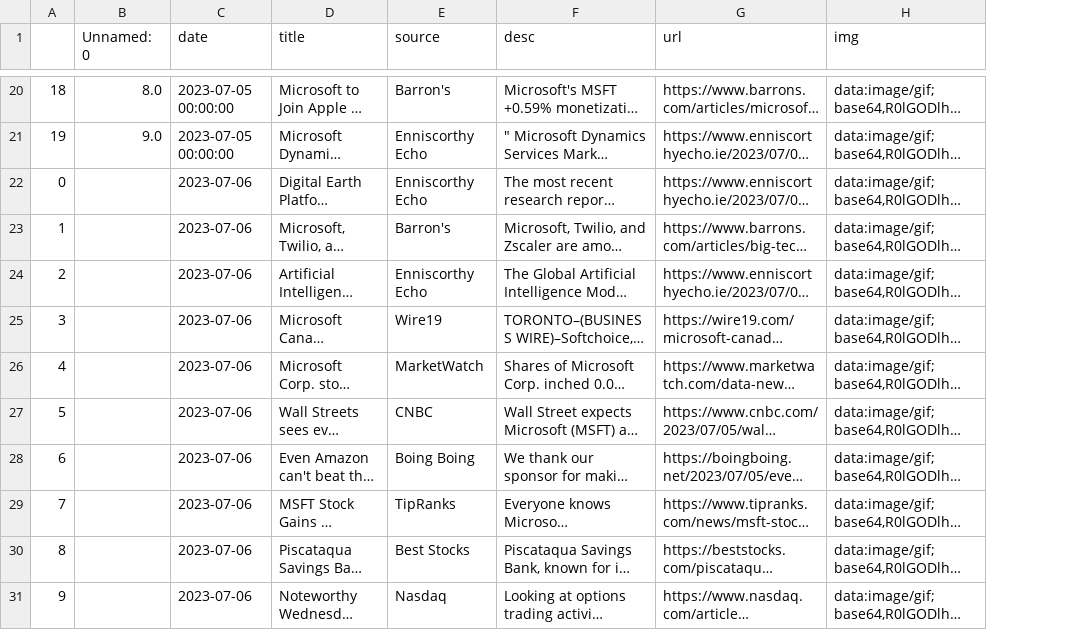
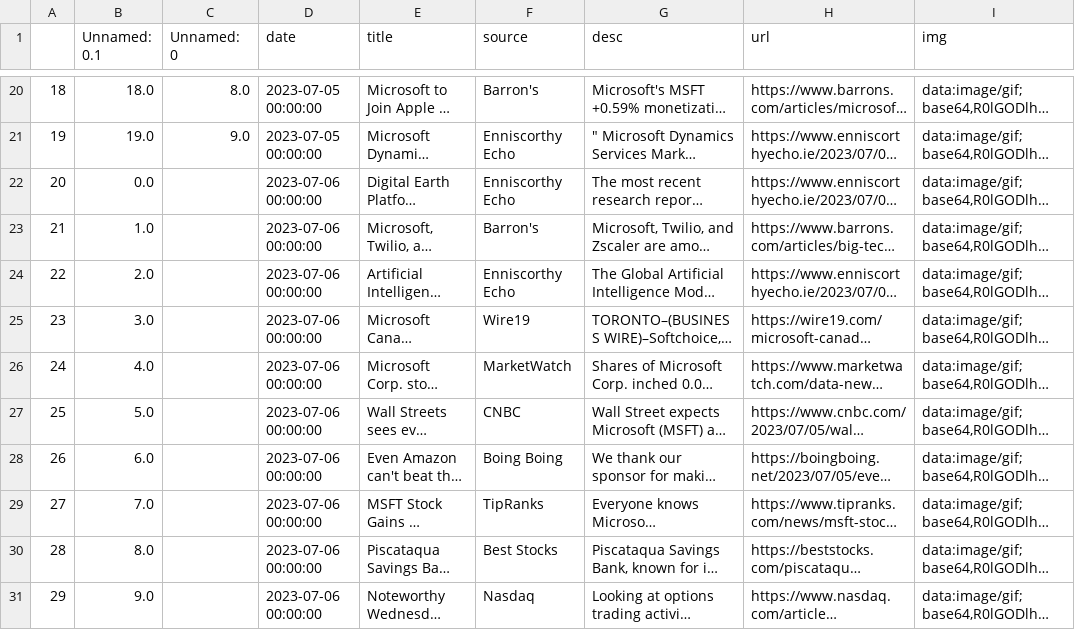
Before and after one commit to NhanBuiDuc/comprehensive-stockmarket-tool, a CSV file: NLP/news_web_url/MSFT/MSFT_google_url.csv, drawn as a sheet; only a part is shown, gaps mark what is left out; long unchanged cells end in …; addresses are those after the commit; the diff covers the shown part only; the diff names each change by its address in the sheet, - before the commit and + after, or states it on an @@ line.

```diff
--- a/NLP/news_web_url/MSFT/MSFT_google_url.csv
+++ b/NLP/news_web_url/MSFT/MSFT_google_url.csv
+column B (Unnamed: 0.1), rows 20-31: 18.0 | 19.0 | 0.0 | 1.0 | 2.0 | 3.0 | 4.0 | 5.0 | 6.0 | 7.0 | 8.0 | 9.0
@@ column A renumbered between rows 22 and 31 @@
-D22:D31 (date): 2023-07-06
+D22:D31 (date): 2023-07-06 00:00:00
```
Also changed, not shown: 10 added rows elsewhere in this file, NLP/news_web_url/GOOGL/GOOGL_google_url.csv, NLP/news_web_url/TSLA/TSLA_google_url.csv, 32 other files.
